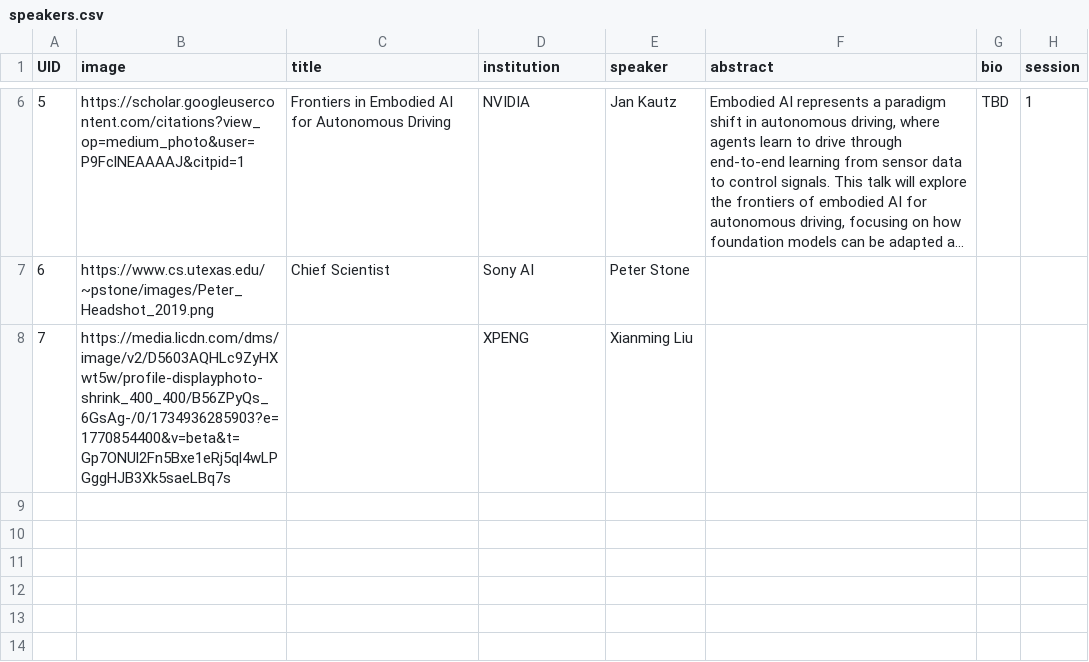
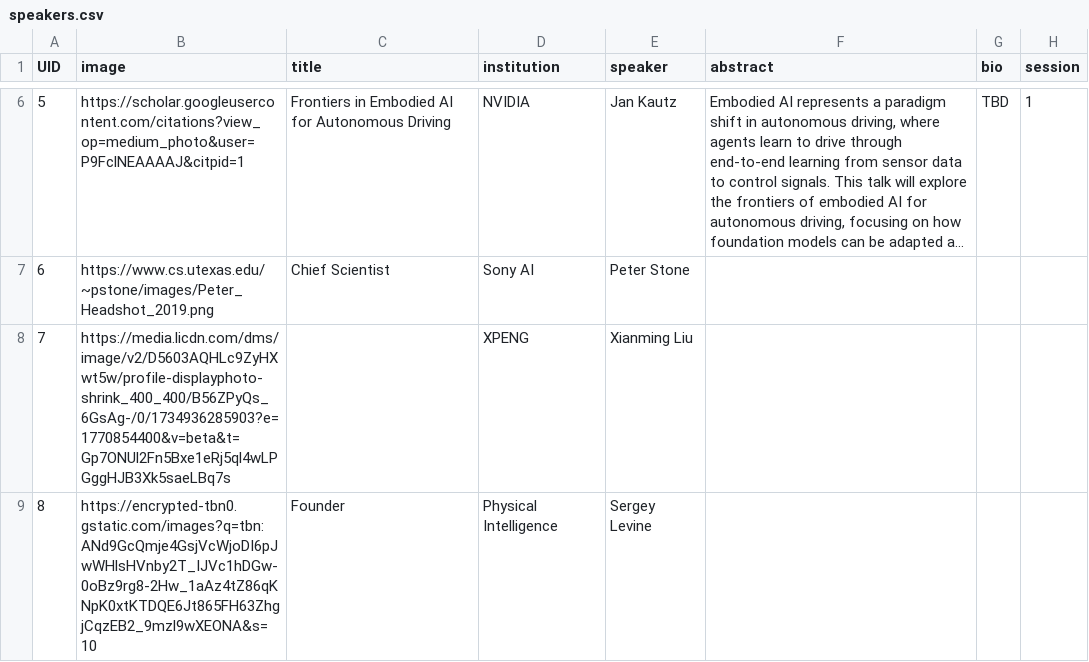
Before and after one commit to WDFM-EAI/CVPR26, a CSV file: sitedata/speakers.csv, drawn as a sheet; only a part is shown, gaps mark what is left out; long unchanged cells end in ….

Commit message:
add Sergey Levine, call for papers

```diff
--- a/sitedata/speakers.csv
+++ b/sitedata/speakers.csv
@@ -8 +8,2 @@ UID,image,title,institution,speaker,abstract,bio,session
 7,https://media.licdn.com/dms/image/v2/D5603AQHLc9ZyHXwt5w/profile-displayphoto-shrink_400_400/B56ZPyQs_6GsAg-/0/1734936285903?e=1770854400&v=beta&t=Gp7ONUl2Fn5Bxe1eRj5ql4wLPGggHJB3Xk5saeLBq7s,,XPENG,Xianming Liu,
+8,https://encrypted-tbn0.gstatic.com/images?q=tbn:ANd9GcQmje4GsjVcWjoDI6pJwWHlsHVnby2T_IJVc1hDGw-0oBz9rg8-2Hw_1aAz4tZ86qKNpK0xtKTDQE6Jt865FH63ZhgjCqzEB2_9mzl9wXEONA&s=10,Founder,Physical Intelligence,Sergey Levine,
```
Also changed, not shown: 6 other files.
